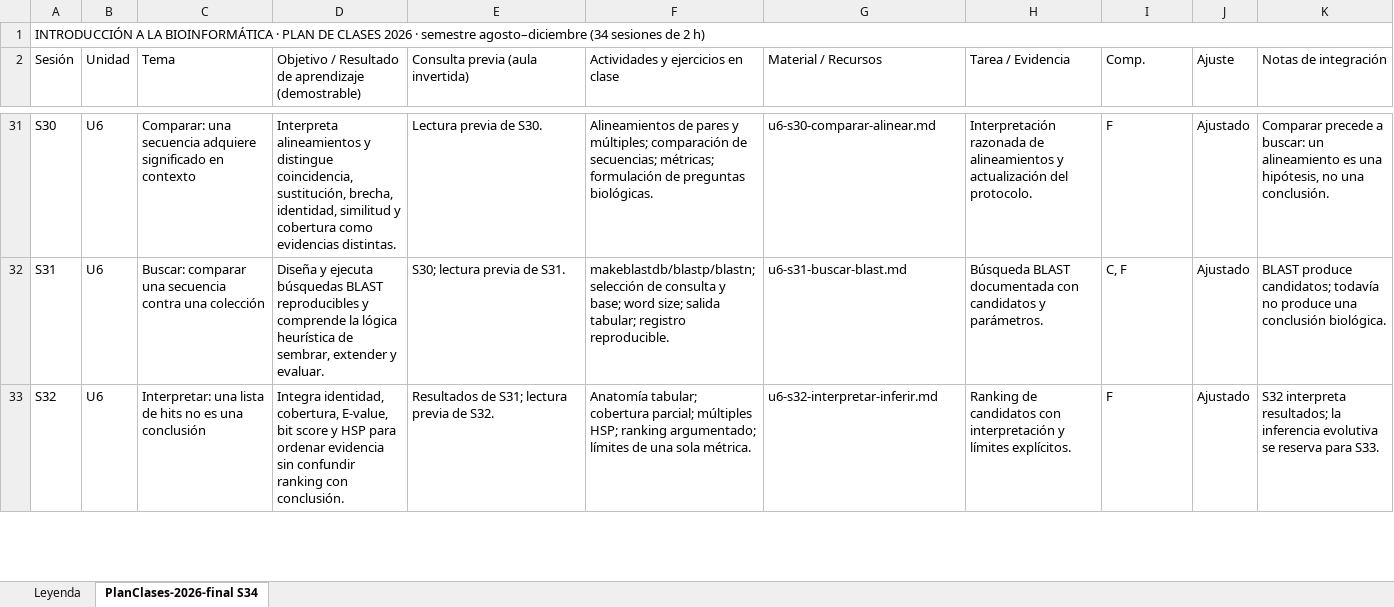
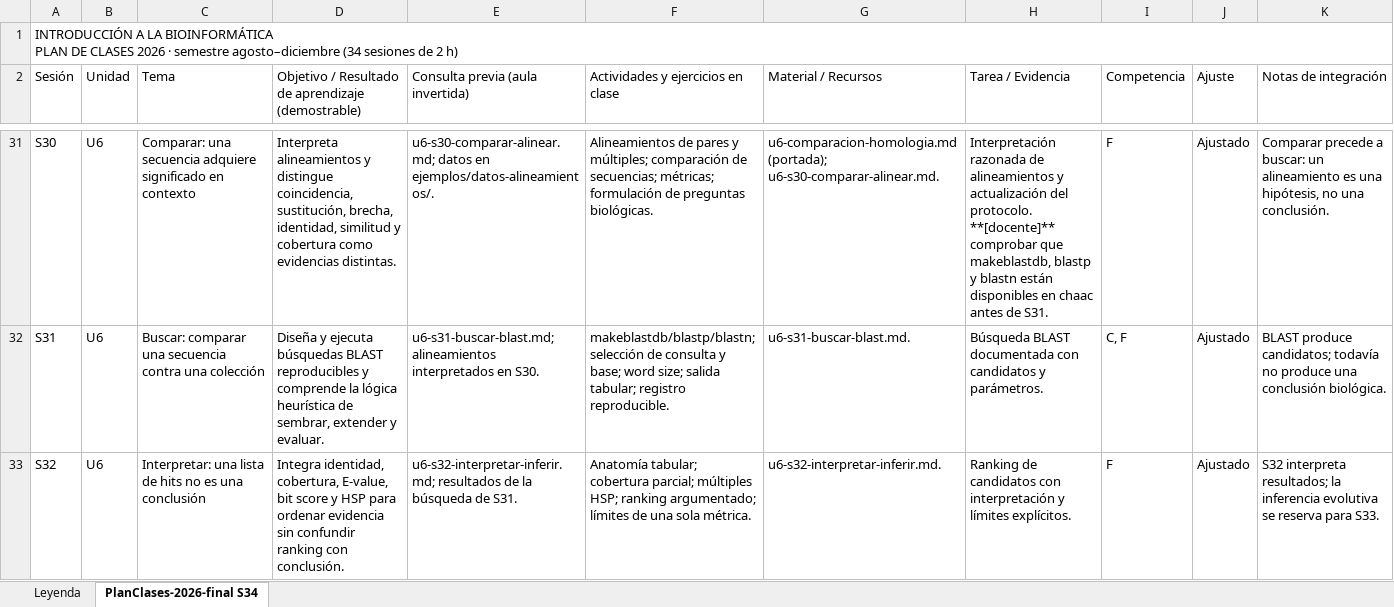
Before and after one commit to Helysalgado/introbioinfo-unix, an Excel workbook: Plan-Clases-BioInfo-2026-final-S34.xlsx, sheet PlanClases-2026-final S34, drawn as a sheet; only a part is shown, gaps mark what is left out; values as stored, in another font and other column widths than the file's, no cell formats; table styles not drawn; ↵ is a line break in a cell; the diff covers the shown part only; the diff names each change by its address in the sheet, - before the commit and + after, or states it on an @@ line.

```diff
--- a/Plan-Clases-BioInfo-2026-final-S34.xlsx (sheet PlanClases-2026-final S34)
+++ b/Plan-Clases-BioInfo-2026-final-S34.xlsx (sheet PlanClases-2026-final S34)
-A1 (Sesión): …LA BIOINFORMÁTICA · PLAN DE…
+A1 (Sesión): …LA BIOINFORMÁTICA ↵ PLAN DE…
-I2: Comp.
+I2: Competencia
-E31 (Consulta previa (aula invertida)): Lectura previa de S30.
+E31 (Consulta previa (aula invertida)): u6-s30-comparar-alinear.md; datos en ejemplos/datos-alineamientos/.
-G31 (Material / Recursos): u6-s30-comparar-alinear.md
+G31 (Material / Recursos): u6-comparacion-homologia.md (portada); u6-s30-comparar-alinear.md.
-H31 (Tarea / Evidencia): …del protocolo.
+H31 (Tarea / Evidencia): …del protocolo. ↵ **[docente]** comprobar que makeblastdb, blastp y blastn están disponibles en chaac antes de S31.
-E32 (Consulta previa (aula invertida)): S30; lectura previa de S31.
+E32 (Consulta previa (aula invertida)): u6-s31-buscar-blast.md; alineamientos interpretados en S30.
-G32 (Material / Recursos): u6-s31-buscar-blast.md
+G32 (Material / Recursos): u6-s31-buscar-blast.md.
-E33 (Consulta previa (aula invertida)): Resultados de S31; lectura previa de S32.
+E33 (Consulta previa (aula invertida)): u6-s32-interpretar-inferir.md; resultados de la búsqueda de S31.
-G33 (Material / Recursos): u6-s32-interpretar-inferir.md
+G33 (Material / Recursos): u6-s32-interpretar-inferir.md.
```
Also changed, not shown: 66 edited cells elsewhere in this sheet, cell formats, 10 other files.
